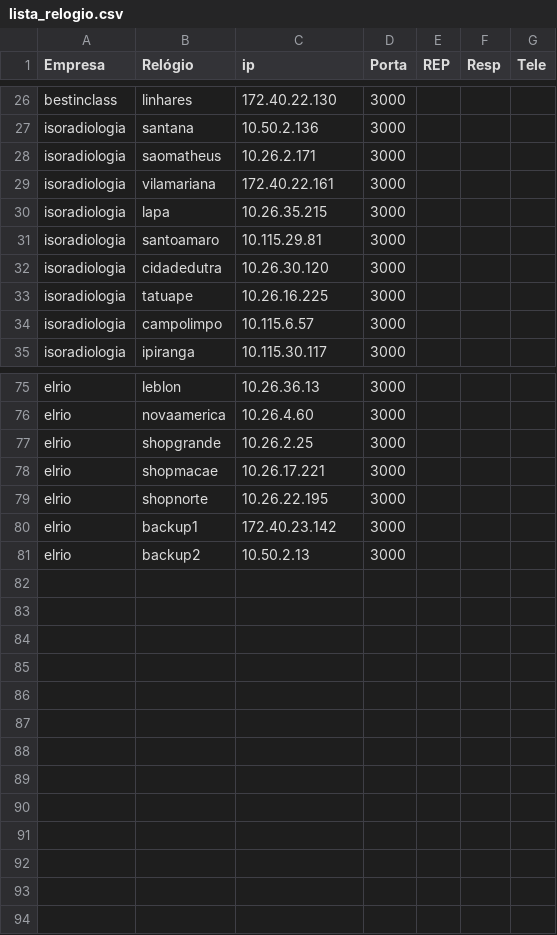
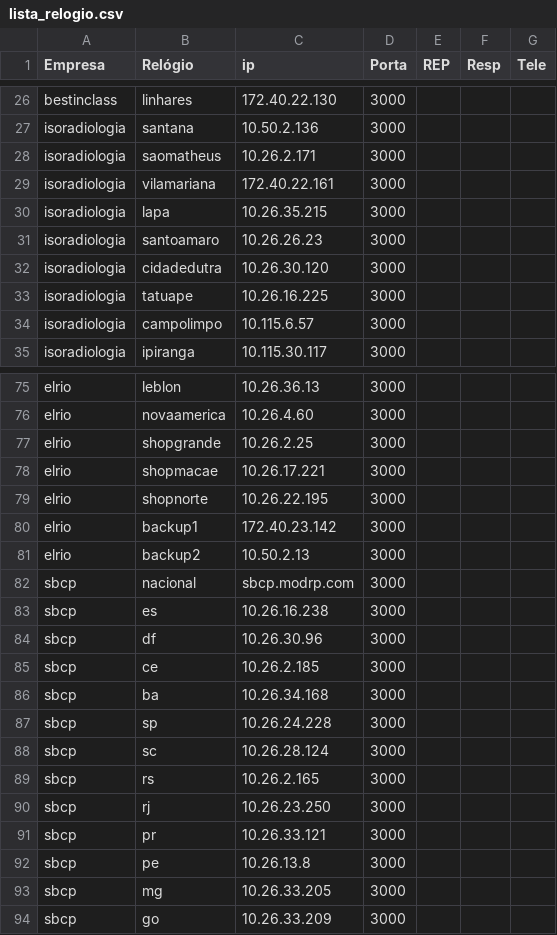
Before and after one commit to joannisbs/RP-PingMonitor, a CSV file: lista_relogio.csv, drawn as a sheet; only a part is shown, gaps mark what is left out.

Commit message:
SBCP Funcionando

```diff
--- a/lista_relogio.csv
+++ b/lista_relogio.csv
@@ -30,3 +30,3 @@ isoradiologia,vilamariana,172.40.22.161,3000,,,
 isoradiologia,lapa,10.26.35.215,3000,,,
-isoradiologia,santoamaro,10.115.29.81,3000,,,
+isoradiologia,santoamaro,10.26.26.23,3000,,,
 isoradiologia,cidadedutra,10.26.30.120,3000,,,
@@ -81 +81,14 @@ elrio,backup1,172.40.23.142,3000,,,
 elrio,backup2,10.50.2.13,3000,,,
+sbcp,nacional,sbcp.modrp.com,3000,,,
+sbcp,es,10.26.16.238,3000,,,
+sbcp,df,10.26.30.96,3000,,,
+sbcp,ce,10.26.2.185,3000,,,
+sbcp,ba,10.26.34.168,3000,,,
+sbcp,sp,10.26.24.228,3000,,,
+sbcp,sc,10.26.28.124,3000,,,
+sbcp,rs,10.26.2.165,3000,,,
+sbcp,rj,10.26.23.250,3000,,,
+sbcp,pr,10.26.33.121,3000,,,
+sbcp,pe,10.26.13.8,3000,,,
+sbcp,mg,10.26.33.205,3000,,,
+sbcp,go,10.26.33.209,3000,,,
```
Also changed, not shown: lista_relogio2.csv, 6 other files.
